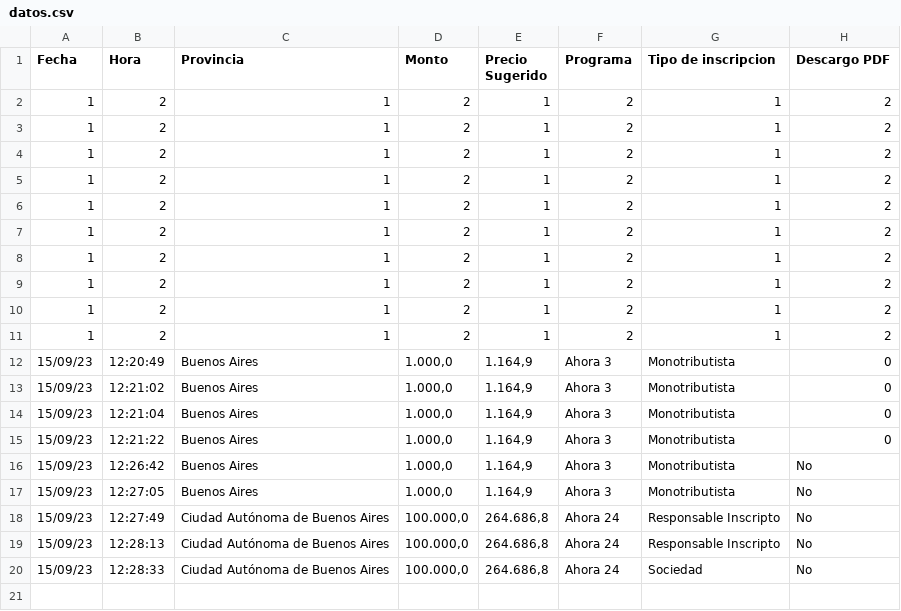
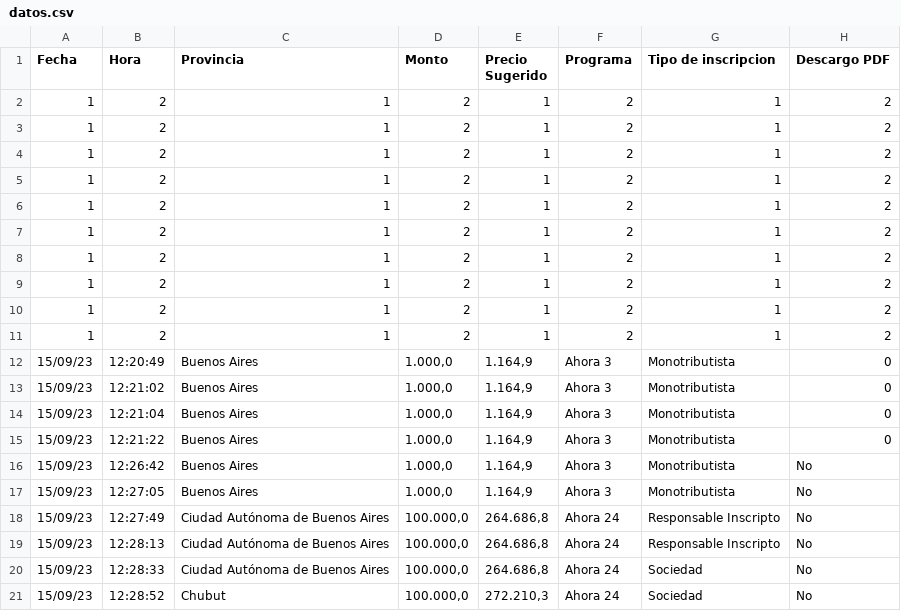
Before and after one commit to MatyTrova/Testeo2, a CSV file: Datos/datos.csv, drawn as a sheet.

Commit message:
Actualizado el archivo CSV

```diff
--- a/Datos/datos.csv
+++ b/Datos/datos.csv
@@ -20 +20,2 @@ Fecha,Hora,Provincia,Monto,Precio Sugerido,Programa,Tipo de inscripcion,Descargo
 15/09/23,12:28:33,Ciudad Autónoma de Buenos Aires,"100.000,0","264.686,8",Ahora 24,Sociedad,No
+15/09/23,12:28:52,Chubut,"100.000,0","272.210,3",Ahora 24,Sociedad,No
```
